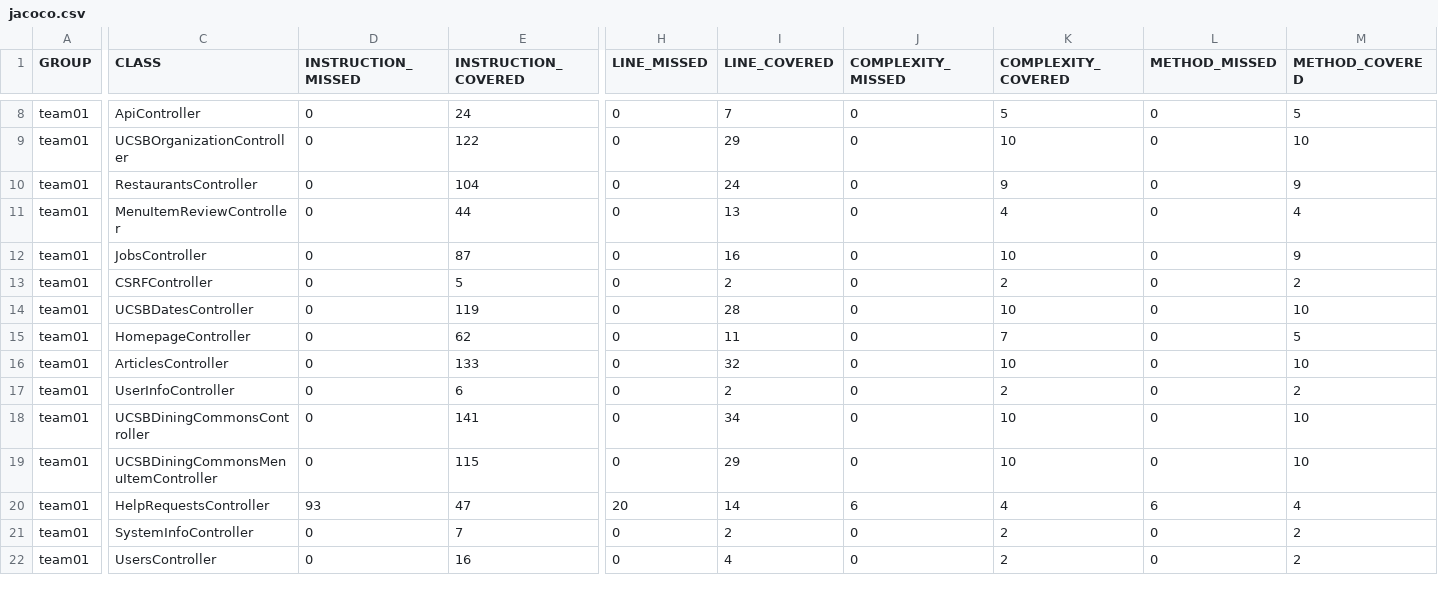
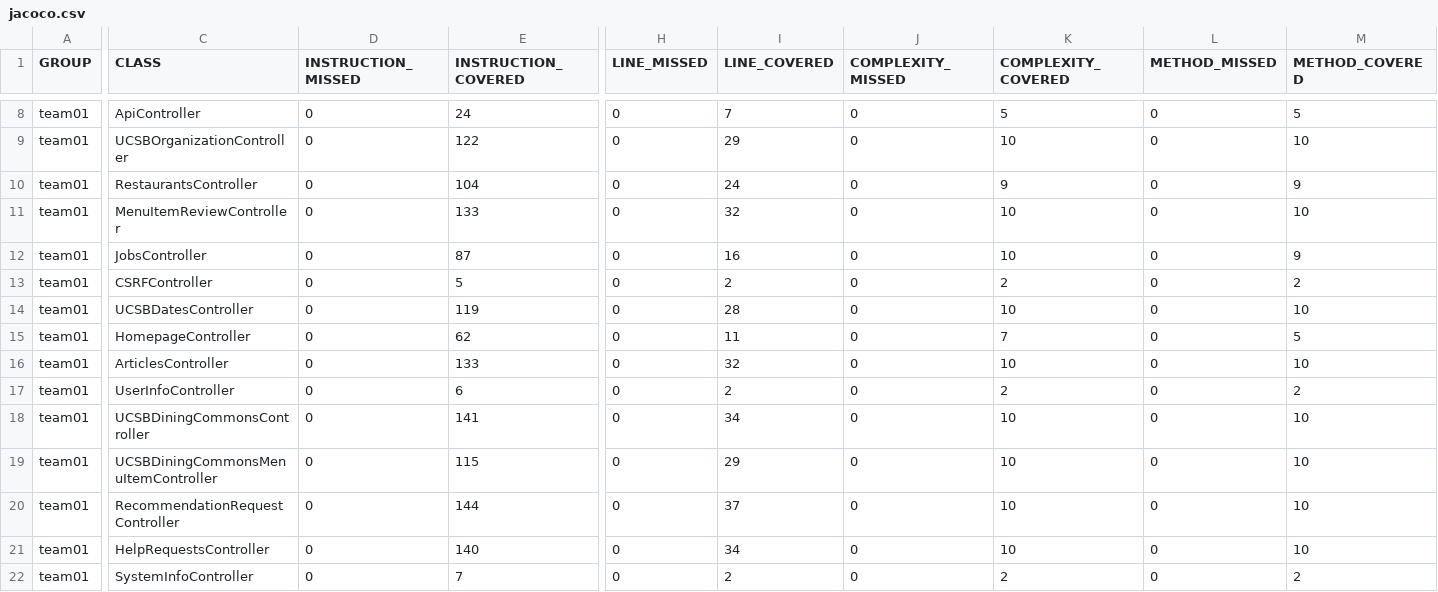
Before and after one commit to ucsb-cs156-f25/team01-f25-13, a CSV file: prs/51/jacoco/jacoco.csv, drawn as a sheet; only a part is shown, gaps mark what is left out; the shorter side is filled out with more unchanged rows; addresses are those after the commit; rows hold the shown columns only; the diff names each change by its address in the sheet, - before the commit and + after, or states it on an @@ line.

Commit message:
Deploying to gh-pages from @ ucsb-cs156-f25/team01-f25-13@7d0930dfbc8ba5c06c55f6d66eb4e9acdc82f42b 🚀

```diff
--- a/prs/51/jacoco/jacoco.csv
+++ b/prs/51/jacoco/jacoco.csv
-E11 (INSTRUCTION_COVERED): 44
+E11 (INSTRUCTION_COVERED): 133
-I11 (LINE_COVERED): 13
+I11 (LINE_COVERED): 32
-K11 (COMPLEXITY_COVERED): 4
+K11 (COMPLEXITY_COVERED): 10
-M11 (METHOD_COVERED): 4
+M11 (METHOD_COVERED): 10
+row 20: team01 | RecommendationRequestController | 0 | 144 | 0 | 37 | 0 | 10 | 0 | 10
-D21 (INSTRUCTION_MISSED): 93
+D21 (INSTRUCTION_MISSED): 0
-E21 (INSTRUCTION_COVERED): 47
+E21 (INSTRUCTION_COVERED): 140
-H21 (LINE_MISSED): 20
+H21 (LINE_MISSED): 0
-I21 (LINE_COVERED): 14
+I21 (LINE_COVERED): 34
-J21 (COMPLEXITY_MISSED): 6
+J21 (COMPLEXITY_MISSED): 0
-K21 (COMPLEXITY_COVERED): 4
+K21 (COMPLEXITY_COVERED): 10
-L21 (METHOD_MISSED): 6
+L21 (METHOD_MISSED): 0
-M21 (METHOD_COVERED): 4
+M21 (METHOD_COVERED): 10
```
Also changed, not shown: 11 other files.
